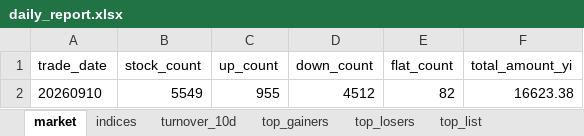
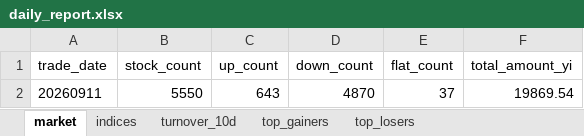
Before and after one commit to haibolong499-hub/LongAI-Daily, an Excel workbook: LongAI-Daily-FIX/data/latest/daily_report.xlsx, sheet market, drawn as a sheet; values as stored, in another font and other column widths than the file's, no borders; removed rows and columns are numbered as before the commit, all else as after; the diff names each change by its address in the sheet, - before the commit and + after, or states it on an @@ line.

```diff
--- a/LongAI-Daily-FIX/data/latest/daily_report.xlsx (sheet market)
+++ b/LongAI-Daily-FIX/data/latest/daily_report.xlsx (sheet market)
-sheet tab: top_list
-row 2: 20260910 | 5549 | 955 | 4512 | 82 | 16623.38
+row 2: 20260911 | 5550 | 643 | 4870 | 37 | 19869.54
```
Also changed, not shown: sheet top_losers, sheet top_gainers, sheet indices, sheet turnover_10d, 14 other files.
